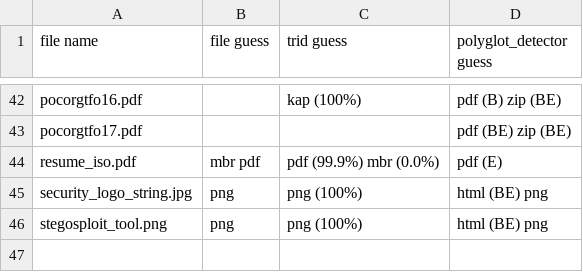
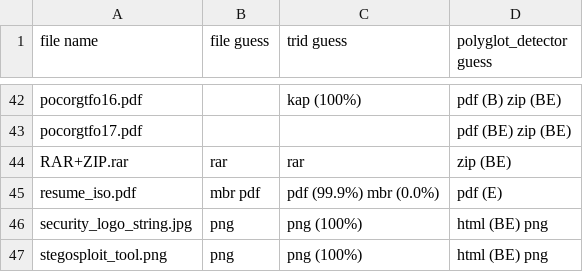
Before and after one commit to Polydet/polyglot-database, a CSV file: analyse.csv, drawn as a sheet; only a part is shown, gaps mark what is left out; the diff names each change by its address in the sheet, - before the commit and + after, or states it on an @@ line.

```diff
--- a/analyse.csv
+++ b/analyse.csv
+row 44: RAR+ZIP.rar | rar | rar | zip (BE)
```
Also changed, not shown: list.csv, 1 other file.
